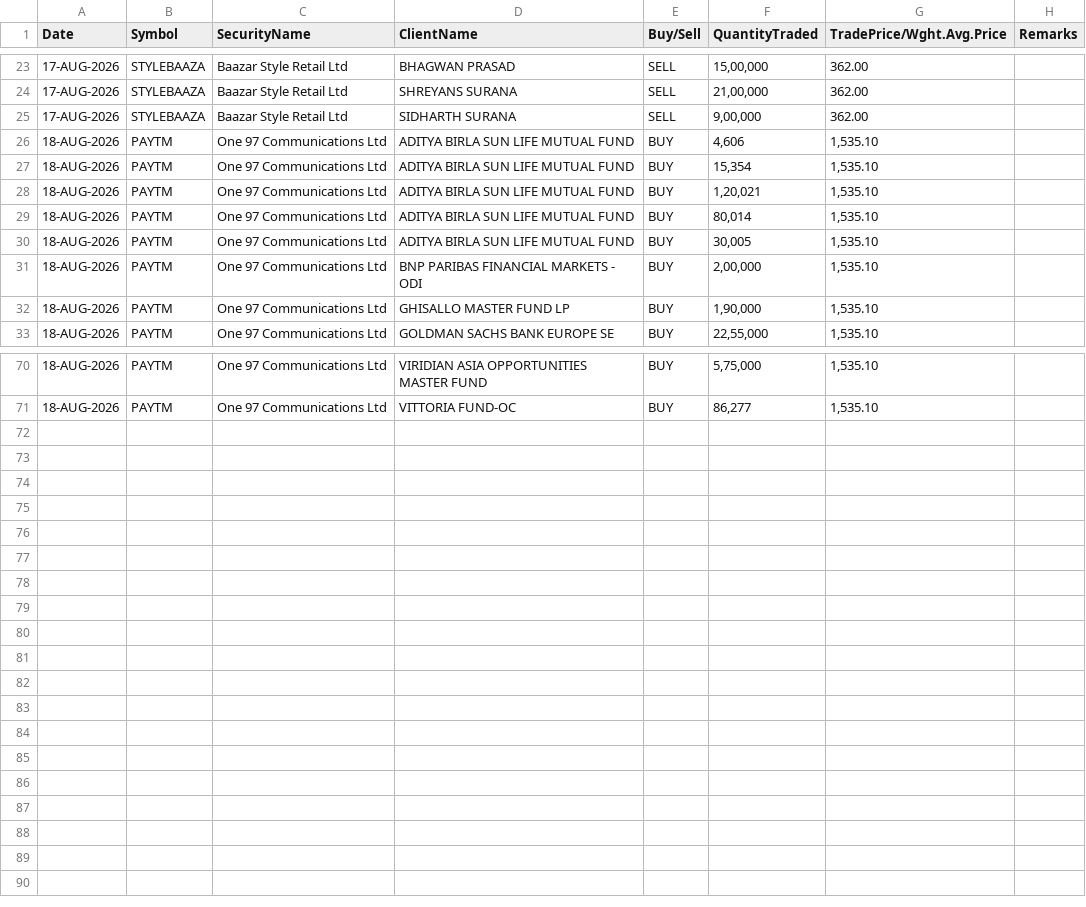
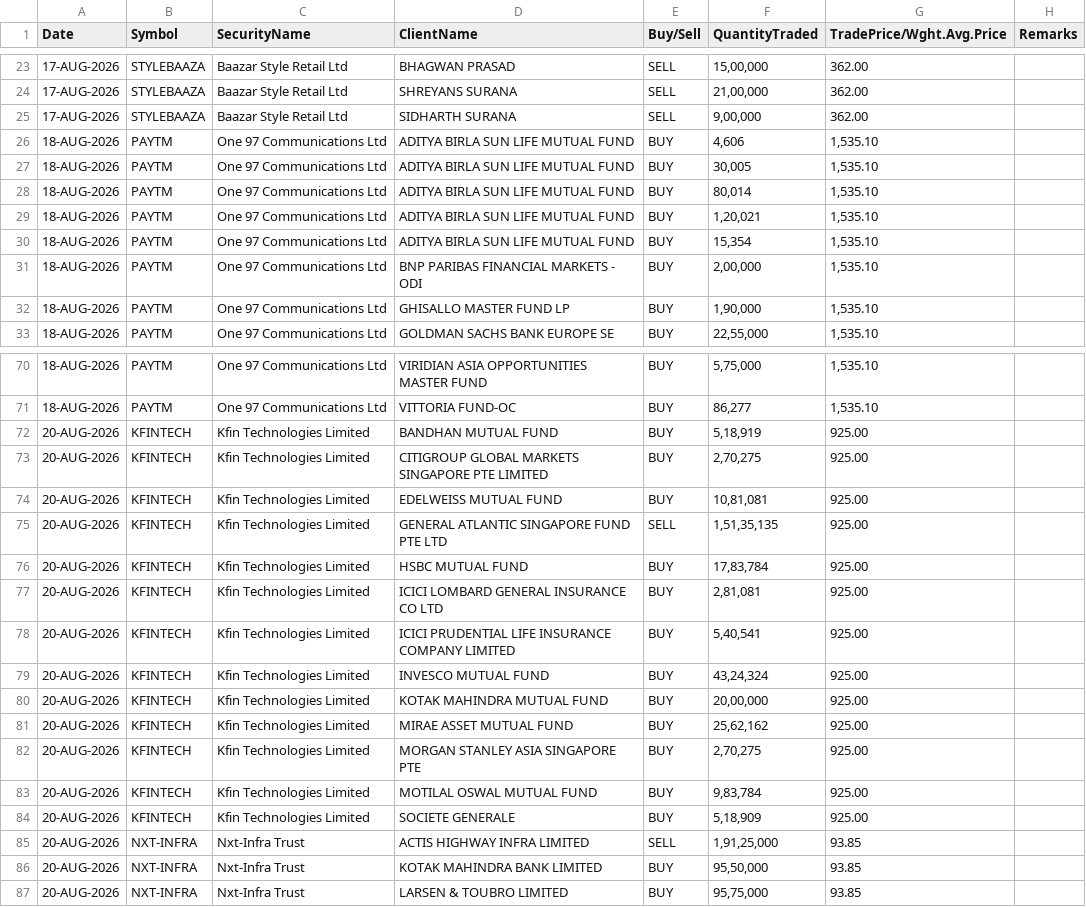
Before and after one commit to Aruj-Singh/nse-dashboard, a CSV file: data/block_deals.csv, drawn as a sheet; only a part is shown, gaps mark what is left out; the diff covers the shown part only.

```diff
--- a/data/block_deals.csv
+++ b/data/block_deals.csv
@@ -26,6 +26,6 @@ Date,Symbol,SecurityName,ClientName,Buy/Sell,QuantityTraded,TradePrice/Wght.Avg.
 18-AUG-2026,PAYTM,One 97 Communications Ltd,ADITYA BIRLA SUN LIFE MUTUAL FUND,BUY,"4,606","1,535.10",
+18-AUG-2026,PAYTM,One 97 Communications Ltd,ADITYA BIRLA SUN LIFE MUTUAL FUND,BUY,"30,005","1,535.10",
+18-AUG-2026,PAYTM,One 97 Communications Ltd,ADITYA BIRLA SUN LIFE MUTUAL FUND,BUY,"80,014","1,535.10",
+18-AUG-2026,PAYTM,One 97 Communications Ltd,ADITYA BIRLA SUN LIFE MUTUAL FUND,BUY,"1,20,021","1,535.10",
 18-AUG-2026,PAYTM,One 97 Communications Ltd,ADITYA BIRLA SUN LIFE MUTUAL FUND,BUY,"15,354","1,535.10",
-18-AUG-2026,PAYTM,One 97 Communications Ltd,ADITYA BIRLA SUN LIFE MUTUAL FUND,BUY,"1,20,021","1,535.10",
-18-AUG-2026,PAYTM,One 97 Communications Ltd,ADITYA BIRLA SUN LIFE MUTUAL FUND,BUY,"80,014","1,535.10",
-18-AUG-2026,PAYTM,One 97 Communications Ltd,ADITYA BIRLA SUN LIFE MUTUAL FUND,BUY,"30,005","1,535.10",
 18-AUG-2026,PAYTM,One 97 Communications Ltd,BNP PARIBAS FINANCIAL MARKETS - ODI,BUY,"2,00,000","1,535.10",
@@ -71 +71,17 @@ Date,Symbol,SecurityName,ClientName,Buy/Sell,QuantityTraded,TradePrice/Wght.Avg.
 18-AUG-2026,PAYTM,One 97 Communications Ltd,VITTORIA FUND-OC,BUY,"86,277","1,535.10",
+20-AUG-2026,KFINTECH,Kfin Technologies Limited,BANDHAN MUTUAL FUND,BUY,"5,18,919",925.00,
+20-AUG-2026,KFINTECH,Kfin Technologies Limited,CITIGROUP GLOBAL MARKETS SINGAPORE PTE LIMITED,BUY,"2,70,275",925.00,
+20-AUG-2026,KFINTECH,Kfin Technologies Limited,EDELWEISS MUTUAL FUND,BUY,"10,81,081",925.00,
+20-AUG-2026,KFINTECH,Kfin Technologies Limited,GENERAL ATLANTIC SINGAPORE FUND PTE LTD,SELL,"1,51,35,135",925.00,
+20-AUG-2026,KFINTECH,Kfin Technologies Limited,HSBC MUTUAL FUND,BUY,"17,83,784",925.00,
+20-AUG-2026,KFINTECH,Kfin Technologies Limited,ICICI LOMBARD GENERAL INSURANCE CO LTD,BUY,"2,81,081",925.00,
+20-AUG-2026,KFINTECH,Kfin Technologies Limited,ICICI PRUDENTIAL LIFE INSURANCE COMPANY LIMITED,BUY,"5,40,541",925.00,
+20-AUG-2026,KFINTECH,Kfin Technologies Limited,INVESCO MUTUAL FUND,BUY,"43,24,324",925.00,
+20-AUG-2026,KFINTECH,Kfin Technologies Limited,KOTAK MAHINDRA MUTUAL FUND,BUY,"20,00,000",925.00,
+20-AUG-2026,KFINTECH,Kfin Technologies Limited,MIRAE ASSET MUTUAL FUND,BUY,"25,62,162",925.00,
+20-AUG-2026,KFINTECH,Kfin Technologies Limited,MORGAN STANLEY ASIA SINGAPORE PTE,BUY,"2,70,275",925.00,
+20-AUG-2026,KFINTECH,Kfin Technologies Limited,MOTILAL OSWAL MUTUAL FUND,BUY,"9,83,784",925.00,
+20-AUG-2026,KFINTECH,Kfin Technologies Limited,SOCIETE GENERALE,BUY,"5,18,909",925.00,
+20-AUG-2026,NXT-INFRA,Nxt-Infra Trust,ACTIS HIGHWAY INFRA LIMITED,SELL,"1,91,25,000",93.85,
+20-AUG-2026,NXT-INFRA,Nxt-Infra Trust,KOTAK MAHINDRA BANK LIMITED,BUY,"95,50,000",93.85,
+20-AUG-2026,NXT-INFRA,Nxt-Infra Trust,LARSEN & TOUBRO LIMITED,BUY,"95,75,000",93.85,
```
Also changed, not shown: 9 moved rows elsewhere in this file, data/bulk_deals.csv, data/nifty_1h.csv, 13 other files.
